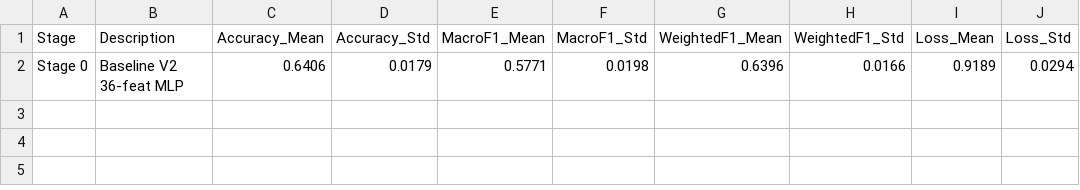
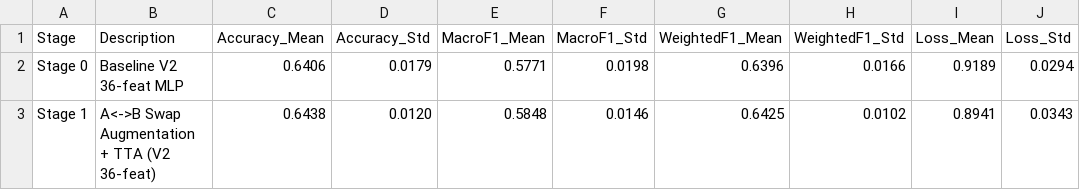
Before and after one commit to jovialguard025/elohim, a CSV file: results/cv_summary.csv, drawn as a sheet; the diff names each change by its address in the sheet, - before the commit and + after, or states it on an @@ line.

Commit message:
feat(stage1): implement A<->B swap augmentation and TTA for structural symmetry

```diff
--- a/results/cv_summary.csv
+++ b/results/cv_summary.csv
+row 3: Stage 1 | A<->B Swap Augmentation + TTA (V2 36-feat) | 0.6438 | 0.0120 | 0.5848 | 0.0146 | 0.6425 | 0.0102 | 0.8941 | 0.0343
```
Also changed, not shown: 4 other files.
